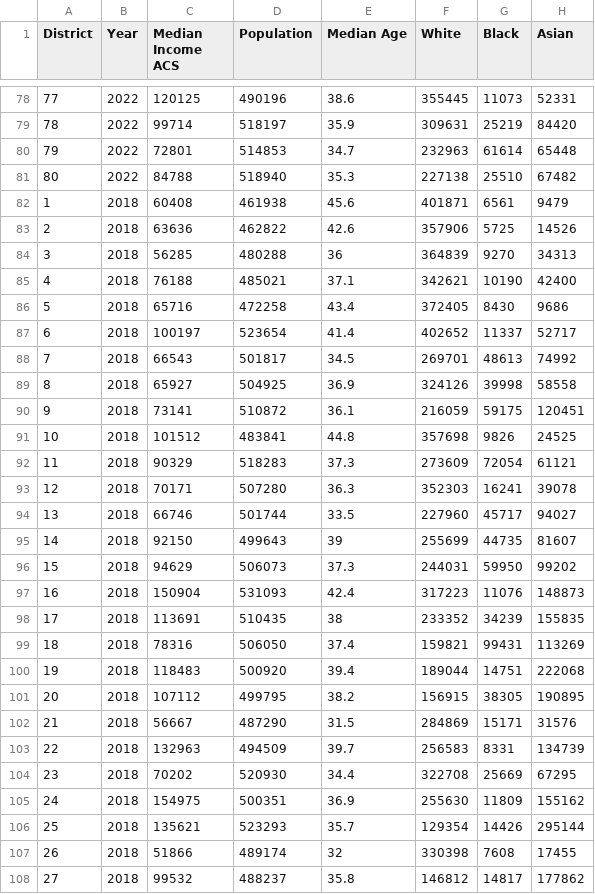
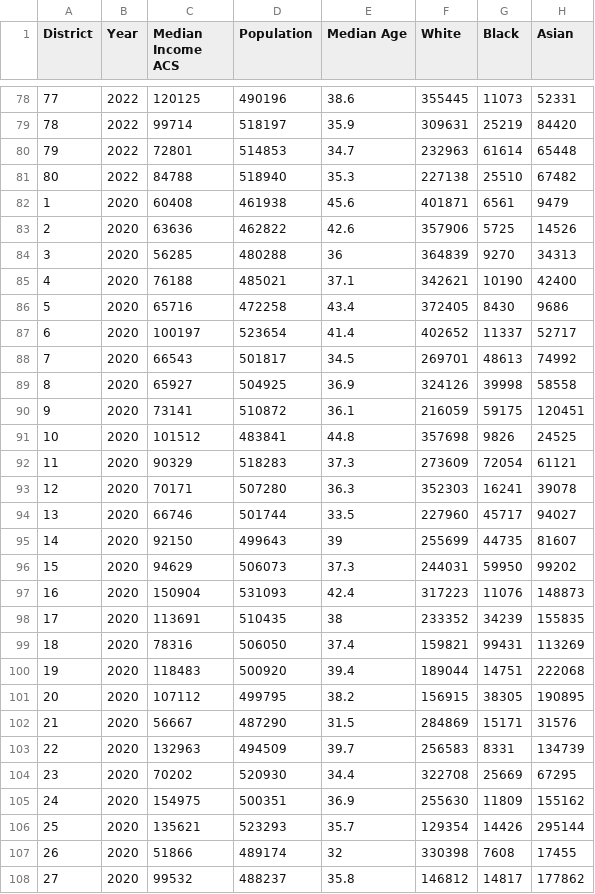
Before and after one commit to farinliani/17.853, a CSV file: district_characteristics/all_district_characteristics_2008_2022.csv, drawn as a sheet; only a part is shown, gaps mark what is left out; the diff covers the shown part only.

Commit message:
match all districts and glm

```diff
--- a/district_characteristics/all_district_characteristics_2008_2022.csv
+++ b/district_characteristics/all_district_characteristics_2008_2022.csv
@@ -81,28 +81,28 @@
 80,2022,84788,518940,35.3,227138,25510,67482
-1,2018,60408,461938,45.6,401871,6561,9479
-2,2018,63636,462822,42.6,357906,5725,14526
-3,2018,56285,480288,36,364839,9270,34313
-4,2018,76188,485021,37.1,342621,10190,42400
-5,2018,65716,472258,43.4,372405,8430,9686
-6,2018,100197,523654,41.4,402652,11337,52717
-7,2018,66543,501817,34.5,269701,48613,74992
-8,2018,65927,504925,36.9,324126,39998,58558
-9,2018,73141,510872,36.1,216059,59175,120451
-10,2018,101512,483841,44.8,357698,9826,24525
-11,2018,90329,518283,37.3,273609,72054,61121
-12,2018,70171,507280,36.3,352303,16241,39078
-13,2018,66746,501744,33.5,227960,45717,94027
-14,2018,92150,499643,39,255699,44735,81607
-15,2018,94629,506073,37.3,244031,59950,99202
-16,2018,150904,531093,42.4,317223,11076,148873
-17,2018,113691,510435,38,233352,34239,155835
-18,2018,78316,506050,37.4,159821,99431,113269
-19,2018,118483,500920,39.4,189044,14751,222068
-20,2018,107112,499795,38.2,156915,38305,190895
-21,2018,56667,487290,31.5,284869,15171,31576
-22,2018,132963,494509,39.7,256583,8331,134739
-23,2018,70202,520930,34.4,322708,25669,67295
-24,2018,154975,500351,36.9,255630,11809,155162
-25,2018,135621,523293,35.7,129354,14426,295144
-26,2018,51866,489174,32,330398,7608,17455
-27,2018,99532,488237,35.8,146812,14817,177862
+1,2020,60408,461938,45.6,401871,6561,9479
+2,2020,63636,462822,42.6,357906,5725,14526
+3,2020,56285,480288,36,364839,9270,34313
+4,2020,76188,485021,37.1,342621,10190,42400
+5,2020,65716,472258,43.4,372405,8430,9686
+6,2020,100197,523654,41.4,402652,11337,52717
+7,2020,66543,501817,34.5,269701,48613,74992
+8,2020,65927,504925,36.9,324126,39998,58558
+9,2020,73141,510872,36.1,216059,59175,120451
+10,2020,101512,483841,44.8,357698,9826,24525
+11,2020,90329,518283,37.3,273609,72054,61121
+12,2020,70171,507280,36.3,352303,16241,39078
+13,2020,66746,501744,33.5,227960,45717,94027
+14,2020,92150,499643,39,255699,44735,81607
+15,2020,94629,506073,37.3,244031,59950,99202
+16,2020,150904,531093,42.4,317223,11076,148873
+17,2020,113691,510435,38,233352,34239,155835
+18,2020,78316,506050,37.4,159821,99431,113269
+19,2020,118483,500920,39.4,189044,14751,222068
+20,2020,107112,499795,38.2,156915,38305,190895
+21,2020,56667,487290,31.5,284869,15171,31576
+22,2020,132963,494509,39.7,256583,8331,134739
+23,2020,70202,520930,34.4,322708,25669,67295
+24,2020,154975,500351,36.9,255630,11809,155162
+25,2020,135621,523293,35.7,129354,14426,295144
+26,2020,51866,489174,32,330398,7608,17455
+27,2020,99532,488237,35.8,146812,14817,177862
```
Also changed, not shown: 53 edited cells elsewhere in this file, 11 other files.
